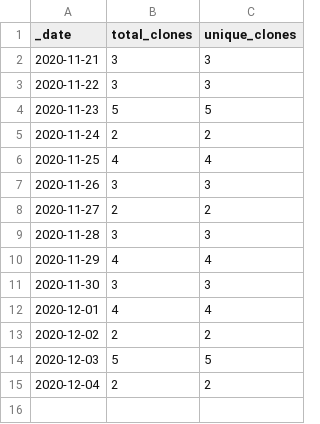
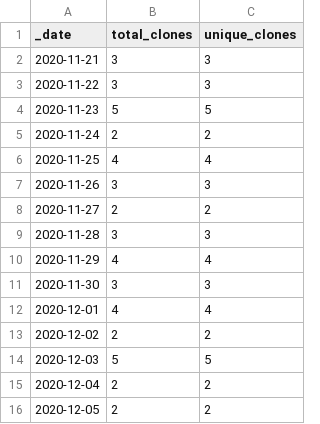
Before and after one commit to sangonzal/jwt-validation-java, a CSV file: traffic/clones.csv, drawn as a sheet.

Commit message:
GitHub traffic

```diff
--- a/traffic/clones.csv
+++ b/traffic/clones.csv
@@ -15 +15,2 @@ _date,total_clones,unique_clones
 2020-12-04,2,2
+2020-12-05,2,2
```
Also changed, not shown: 1 other file.
